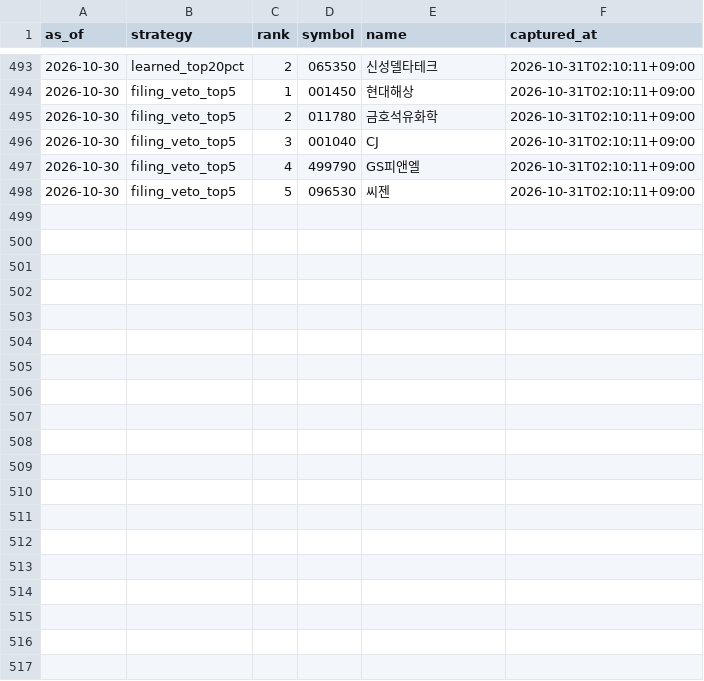
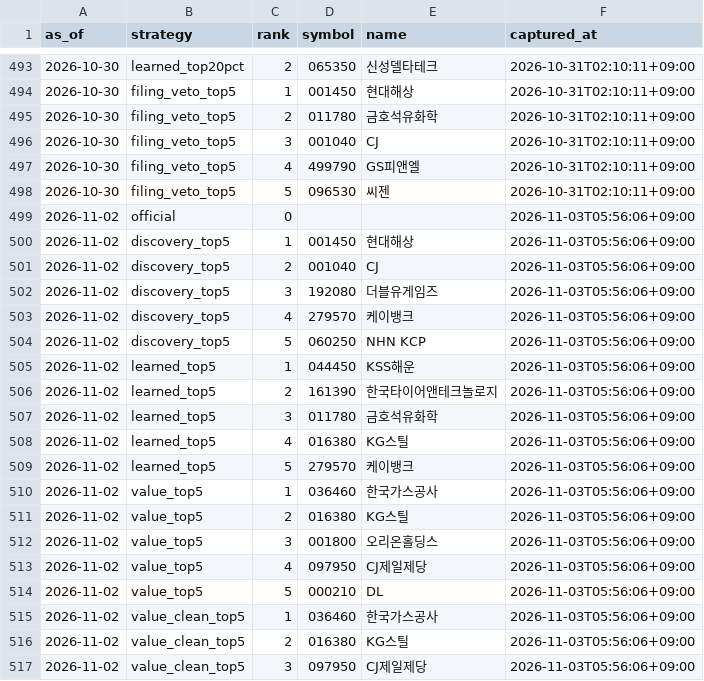
Before and after one commit to LEOSONG727/kis-foreign-flow-report, a CSV file: data/paper_signals.csv, drawn as a sheet; only a part is shown, gaps mark what is left out; the diff covers the shown part only.

```diff
--- a/data/paper_signals.csv
+++ b/data/paper_signals.csv
@@ -498 +498,20 @@ as_of,strategy,rank,symbol,name,captured_at
 2026-10-30,filing_veto_top5,5,096530,씨젠,2026-10-31T02:10:11+09:00
+2026-11-02,official,0,,,2026-11-03T05:56:06+09:00
+2026-11-02,discovery_top5,1,001450,현대해상,2026-11-03T05:56:06+09:00
+2026-11-02,discovery_top5,2,001040,CJ,2026-11-03T05:56:06+09:00
+2026-11-02,discovery_top5,3,192080,더블유게임즈,2026-11-03T05:56:06+09:00
+2026-11-02,discovery_top5,4,279570,케이뱅크,2026-11-03T05:56:06+09:00
+2026-11-02,discovery_top5,5,060250,NHN KCP,2026-11-03T05:56:06+09:00
+2026-11-02,learned_top5,1,044450,KSS해운,2026-11-03T05:56:06+09:00
+2026-11-02,learned_top5,2,161390,한국타이어앤테크놀로지,2026-11-03T05:56:06+09:00
+2026-11-02,learned_top5,3,011780,금호석유화학,2026-11-03T05:56:06+09:00
+2026-11-02,learned_top5,4,016380,KG스틸,2026-11-03T05:56:06+09:00
+2026-11-02,learned_top5,5,279570,케이뱅크,2026-11-03T05:56:06+09:00
+2026-11-02,value_top5,1,036460,한국가스공사,2026-11-03T05:56:06+09:00
+2026-11-02,value_top5,2,016380,KG스틸,2026-11-03T05:56:06+09:00
+2026-11-02,value_top5,3,001800,오리온홀딩스,2026-11-03T05:56:06+09:00
+2026-11-02,value_top5,4,097950,CJ제일제당,2026-11-03T05:56:06+09:00
+2026-11-02,value_top5,5,000210,DL,2026-11-03T05:56:06+09:00
+2026-11-02,value_clean_top5,1,036460,한국가스공사,2026-11-03T05:56:06+09:00
+2026-11-02,value_clean_top5,2,016380,KG스틸,2026-11-03T05:56:06+09:00
+2026-11-02,value_clean_top5,3,097950,CJ제일제당,2026-11-03T05:56:06+09:00
```
Also changed, not shown: 9 added rows elsewhere in this file, data/jev_event_live.csv, data/jev_experiment.csv, 23 other files.
